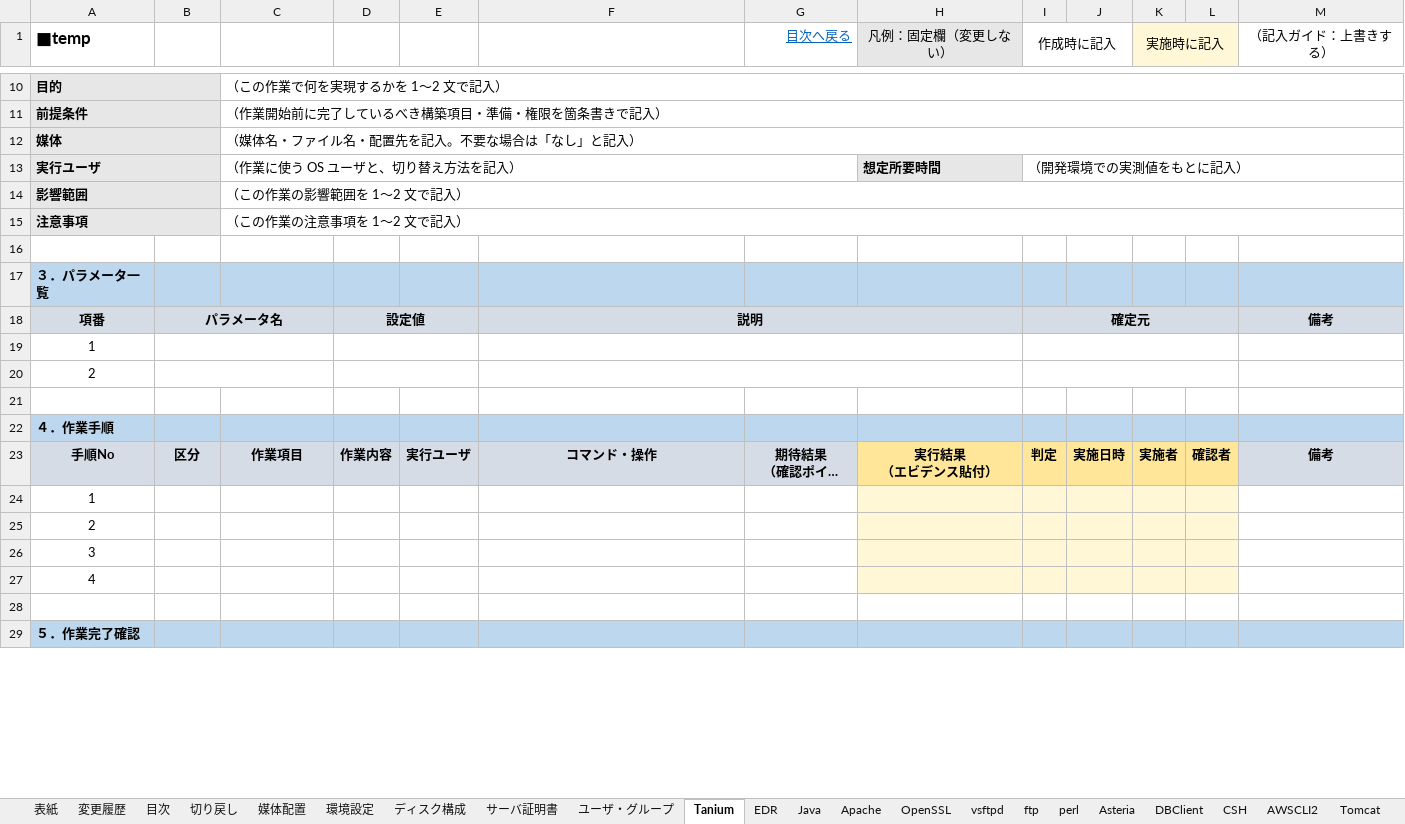
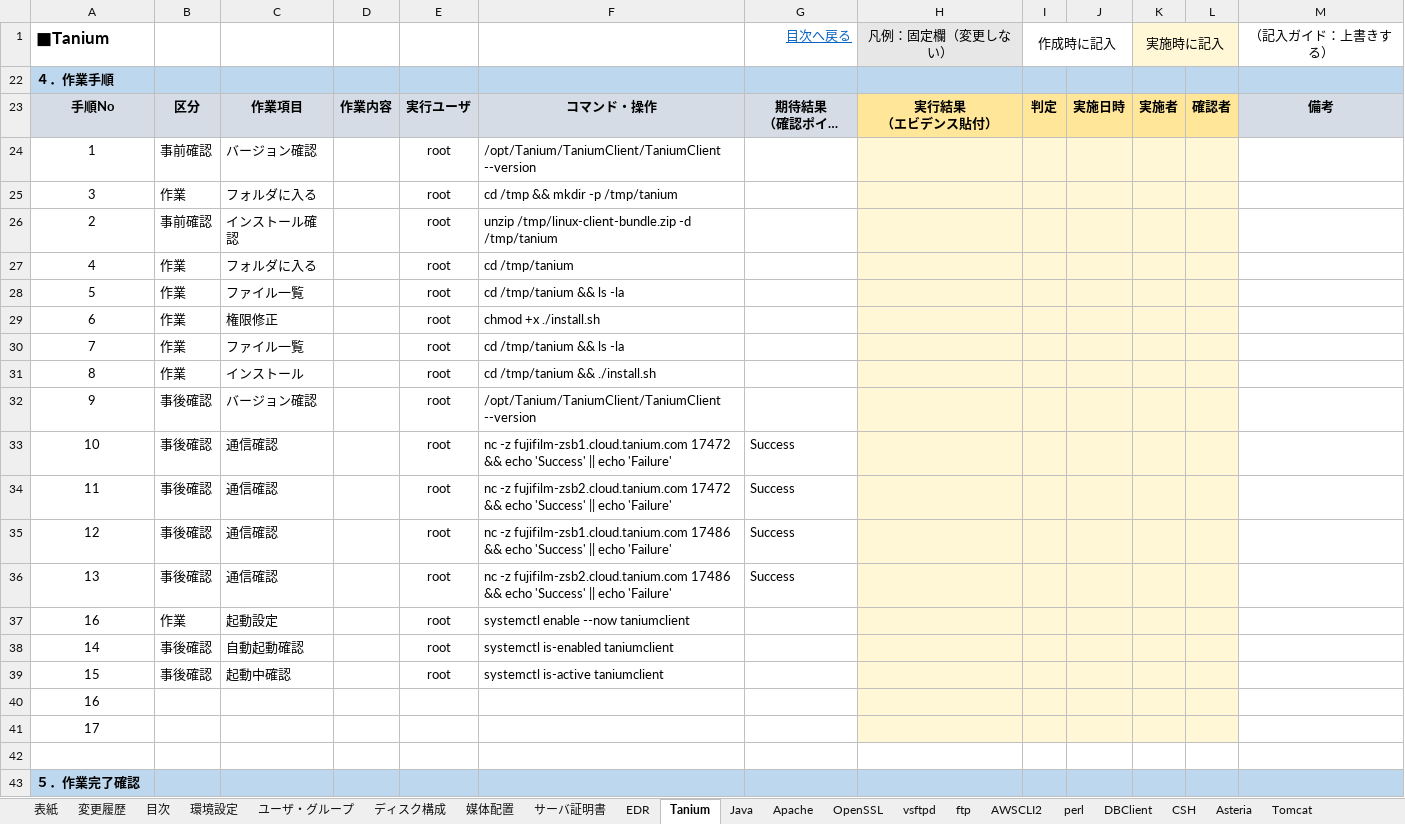
Before and after one commit to ChivasTang/SystemMigration, an Excel workbook: APサーバ構築手順書_QA_tsy110.xlsx, sheet Tanium, drawn as a sheet; only a part is shown, gaps mark what is left out; long unchanged cells end in …; values as stored, in another font and other column widths than the file's, no borders; conditional formats not drawn; removed rows and columns are numbered as before the commit, all else as after; the diff covers the shown part only; the diff names each change by its address in the sheet, - before the commit and + after, or states it on an @@ line.

```diff
--- a/APサーバ構築手順書_QA_tsy110.xlsx (sheet Tanium)
+++ b/APサーバ構築手順書_QA_tsy110.xlsx (sheet Tanium)
-sheet tab: 切り戻し
@@ sheet tab order changed: 表紙 | 変更履歴 | 目次 | 環境設定 | ユーザ・グループ | ディスク構成 | 媒体配置 | サーバ証明書 | EDR | Tanium | Java | Apache | OpenSSL | vsftpd | ftp | AWSCLI2 | perl | DBClient | CSH | Asteria | Tomcat @@
-A1: ■temp
+A1: ■Tanium
-row 10: 目的 |  | （この作業で何を実現するかを 1～2 文で記入）
-row 11: 前提条件 |  | （作業開始前に完了しているべき構築項目・準備・権限を箇条書きで記入）
-row 12: 媒体 |  | （媒体名・ファイル名・配置先を記入。不要な場合は「なし」と記入）
-row 13: 実行ユーザ |  | （作業に使う OS ユーザと、切り替え方法を記入） |  |  |  |  | 想定所要時間 | （開発環境での実測値をもとに記入）
-row 14: 影響範囲 |  | （この作業の影響範囲を 1～2 文で記入）
@@ row 15 hidden: 注意事項 |  | （この作業の注意事項を 1～2 文で記入） @@
-row 16: (empty)
@@ row 17 hidden: ３．パラメータ一覧 @@
@@ row 18 hidden: 項番 | パラメータ名 |  | 設定値 |  | 説明 |  |  | 確定元 |  |  |  | 備考 @@
@@ row 19 hidden: 1 @@
@@ row 20 hidden: 2 @@
-row 21: (empty)
@@ row 24 hidden: 1 @@
@@ row 25 hidden: 2 @@
+row 24: 1 | 事前確認 | バージョン確認 |  | root | /opt/Tanium/TaniumClient/TaniumClient --version
+row 25: 3 | 作業 | フォルダに入る |  | root | cd /tmp && mkdir -p /tmp/tanium
+row 26: 2 | 事前確認 | インストール確認 |  | root | unzip /tmp/linux-client-bundle.zip -d /tmp/tanium
+row 27: 4 | 作業 | フォルダに入る |  | root | cd /tmp/tanium
+row 28: 5 | 作業 | ファイル一覧 |  | root | cd /tmp/tanium && ls -la
+row 29: 6 | 作業 | 権限修正 |  | root | chmod +x ./install.sh
+row 30: 7 | 作業 | ファイル一覧 |  | root | cd /tmp/tanium && ls -la
+row 31: 8 | 作業 | インストール |  | root | cd /tmp/tanium && ./install.sh
+row 32: 9 | 事後確認 | バージョン確認 |  | root | /opt/Tanium/TaniumClient/TaniumClient --version
+row 33: 10 | 事後確認 | 通信確認 |  | root | nc -z fujifilm-zsb1.cloud.tanium.com 17472 && echo 'Success' || echo 'Failure' | Success
+row 34: 11 | 事後確認 | 通信確認 |  | root | nc -z fujifilm-zsb2.cloud.tanium.com 17472 && echo 'Success' || echo 'Failure' | Success
+row 35: 12 | 事後確認 | 通信確認 |  | root | nc -z fujifilm-zsb1.cloud.tanium.com 17486 && echo 'Success' || echo 'Failure' | Success
+row 36: 13 | 事後確認 | 通信確認 |  | root | nc -z fujifilm-zsb2.cloud.tanium.com 17486 && echo 'Success' || echo 'Failure' | Success
+row 37: 16 | 作業 | 起動設定 |  | root | systemctl enable --now taniumclient
+row 38: 14 | 事後確認 | 自動起動確認 |  | root | systemctl is-enabled taniumclient
+row 39: 15 | 事後確認 | 起動中確認 |  | root | systemctl is-active taniumclient
-A40 (■Tanium): 3
+A40 (■Tanium): 16
-A41 (■Tanium): 4
+A41 (■Tanium): 17
```
Also changed, not shown: 6 removed rows and 2 hidden or unhidden rows elsewhere in this sheet, sheet ユーザ・グループ, sheet 環境設定, sheet ディスク構成, sheet 媒体配置, sheet AWSCLI2, sheet 目次, 6 more sheets, formulas that keep their value, hidden cells, sheets/APサーバ構築手順書_Tanium_ver1.xlsx, 20 other files.
